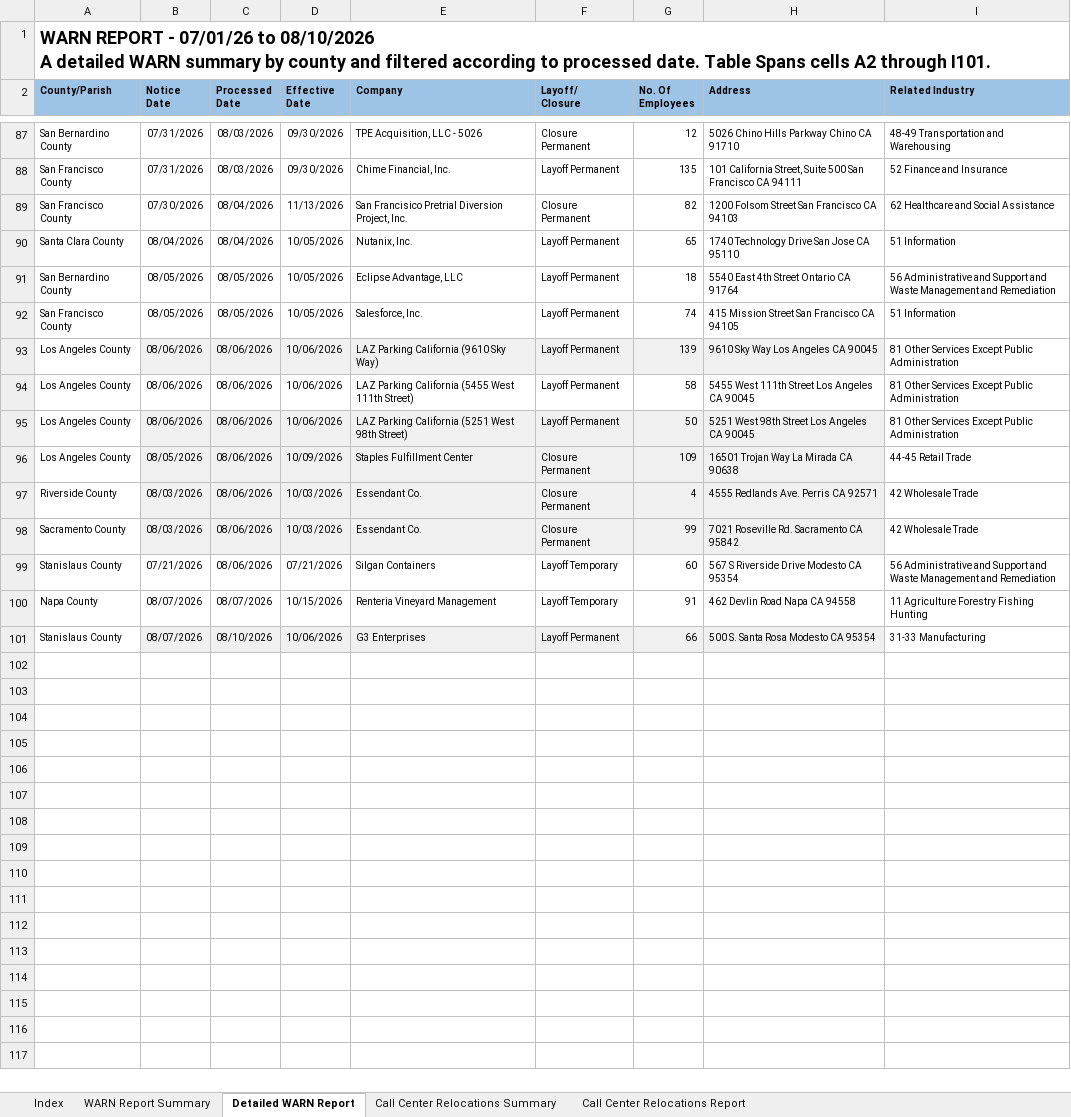
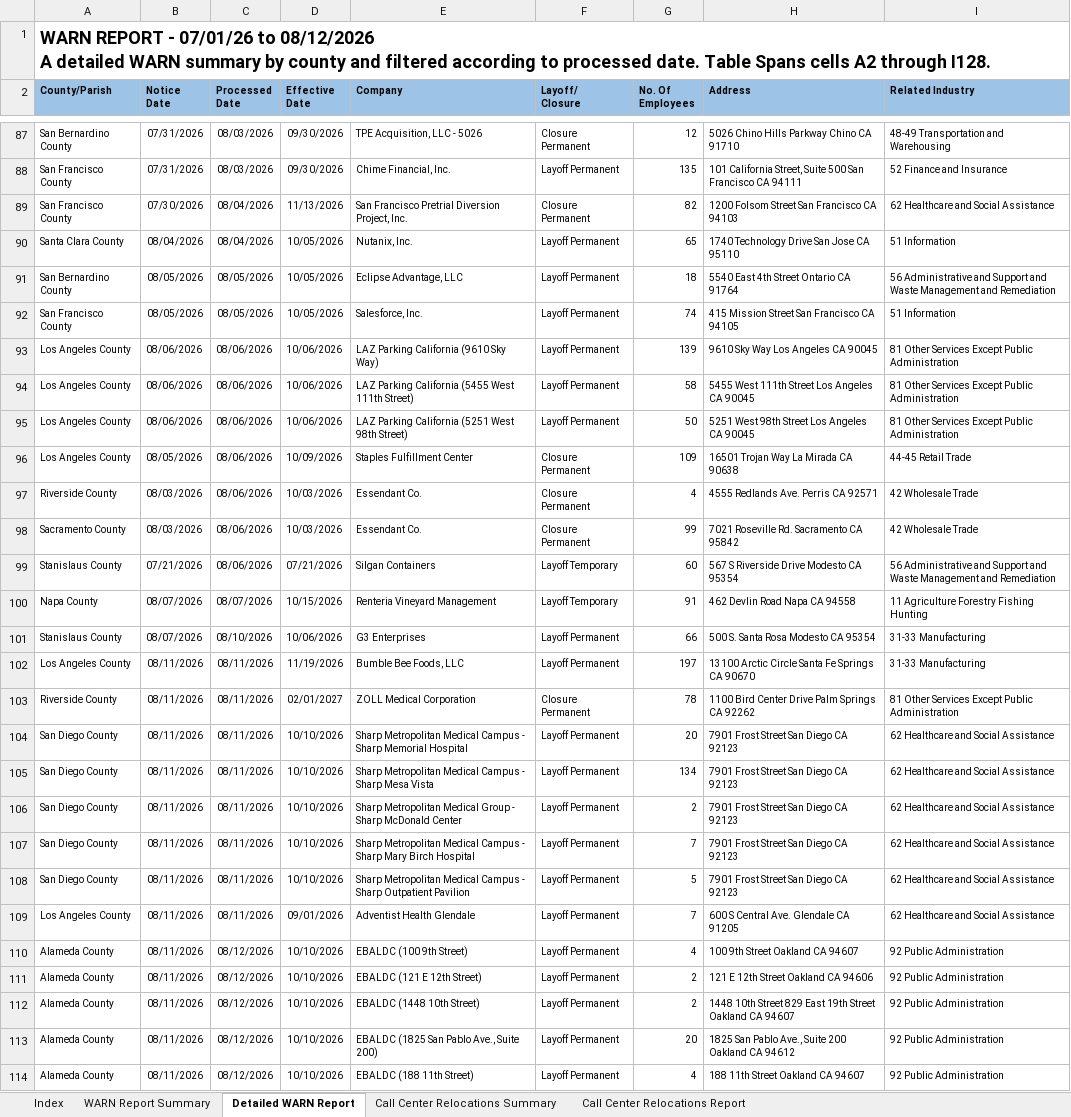
Before and after one commit to ca-warn/layoff-tracker, an Excel workbook: data/warn_report.xlsx, sheet Detailed WARN Report, drawn as a sheet; only a part is shown, gaps mark what is left out; values as stored, in another font and other column widths than the file's, no borders; table styles not drawn; ↵ is a line break in a cell; the diff covers the shown part only; the diff names each change by its address in the sheet, - before the commit and + after, or states it on an @@ line.

```diff
--- a/data/warn_report.xlsx (sheet Detailed WARN Report)
+++ b/data/warn_report.xlsx (sheet Detailed WARN Report)
-A1 (County/Parish): …07/01/26 to 08/10/2026 ↵ A detailed WARN summary by county and filtered according to processed date. Table Spans cells A2 through I101.
+A1 (County/Parish): …07/01/26 to 08/12/2026 ↵ A detailed WARN summary by county and filtered according to processed date. Table Spans cells A2 through I128.
-E89 (Company): San Francisico Pretrial Diversion…
+E89 (Company): San Francisco Pretrial Diversion…
-B93:H93 fill: #F0F0F0
+B93:H93 fill: none
-B95:H98 fill: #F0F0F0
+B95:H98 fill: none
-B101:H101 fill: #F0F0F0
+B101:H101 fill: none
+row 102: Los Angeles County | 08/11/2026 | 08/11/2026 | 11/19/2026 | Bumble Bee Foods, LLC | Layoff Permanent | 197 | 13100 Arctic Circle Santa Fe Springs CA 90670 | 31-33 Manufacturing
+row 103: Riverside County | 08/11/2026 | 08/11/2026 | 02/01/2027 | ZOLL Medical Corporation | Closure Permanent | 78 | 1100 Bird Center Drive Palm Springs CA 92262 | 81 Other Services Except Public Administration
+row 104: San Diego County | 08/11/2026 | 08/11/2026 | 10/10/2026 | Sharp Metropolitan Medical Campus - Sharp Memorial Hospital | Layoff Permanent | 20 | 7901 Frost Street San Diego CA 92123 | 62 Healthcare and Social Assistance
+row 105: San Diego County | 08/11/2026 | 08/11/2026 | 10/10/2026 | Sharp Metropolitan Medical Campus - Sharp Mesa Vista | Layoff Permanent | 134 | 7901 Frost Street San Diego CA 92123 | 62 Healthcare and Social Assistance
+row 106: San Diego County | 08/11/2026 | 08/11/2026 | 10/10/2026 | Sharp Metropolitan Medical Group - Sharp McDonald Center | Layoff Permanent | 2 | 7901 Frost Street San Diego CA 92123 | 62 Healthcare and Social Assistance
+row 107: San Diego County | 08/11/2026 | 08/11/2026 | 10/10/2026 | Sharp Metropolitan Medical Campus - Sharp Mary Birch Hospital | Layoff Permanent | 7 | 7901 Frost Street San Diego CA 92123 | 62 Healthcare and Social Assistance
+row 108: San Diego County | 08/11/2026 | 08/11/2026 | 10/10/2026 | Sharp Metropolitan Medical Campus - Sharp Outpatient Pavilion | Layoff Permanent | 5 | 7901 Frost Street San Diego CA 92123 | 62 Healthcare and Social Assistance
+row 109: Los Angeles County | 08/11/2026 | 08/11/2026 | 09/01/2026 | Adventist Health Glendale | Layoff Permanent | 7 | 600 S Central Ave. Glendale CA 91205 | 62 Healthcare and Social Assistance
+row 110: Alameda County | 08/11/2026 | 08/12/2026 | 10/10/2026 | EBALDC (100 9th Street) | Layoff Permanent | 4 | 100 9th Street Oakland CA 94607 | 92 Public Administration
+row 111: Alameda County | 08/11/2026 | 08/12/2026 | 10/10/2026 | EBALDC (121 E 12th Street) | Layoff Permanent | 2 | 121 E 12th Street Oakland CA 94606 | 92 Public Administration
+row 112: Alameda County | 08/11/2026 | 08/12/2026 | 10/10/2026 | EBALDC (1448 10th Street) | Layoff Permanent | 2 | 1448 10th Street 829 East 19th Street Oakland CA 94607 | 92 Public Administration
+row 113: Alameda County | 08/11/2026 | 08/12/2026 | 10/10/2026 | EBALDC (1825 San Pablo Ave., Suite 200) | Layoff Permanent | 20 | 1825 San Pablo Ave., Suite 200 Oakland CA 94612 | 92 Public Administration
+row 114: Alameda County | 08/11/2026 | 08/12/2026 | 10/10/2026 | EBALDC (188 11th Street) | Layoff Permanent | 4 | 188 11th Street Oakland CA 94607 | 92 Public Administration
```
Also changed, not shown: 14 added rows elsewhere in this sheet, sheet WARN Report Summary, sheet Call Center Relocations Report.
